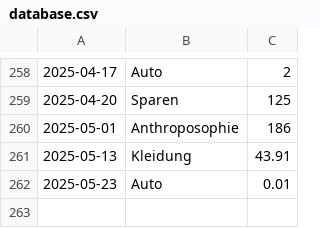
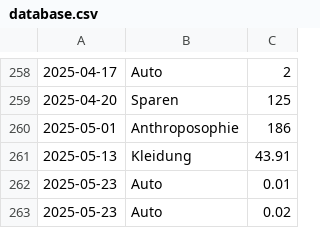
Before and after one commit to home-info/Haushaltsbuch, a CSV file: src/database.csv, drawn as a sheet; only a part is shown, gaps mark what is left out; the diff names each change by its address in the sheet, - before the commit and + after, or states it on an @@ line.

Commit message:
NEW COMMIT

```diff
--- a/src/database.csv
+++ b/src/database.csv
+row 263: 2025-05-23 | Auto | 0.02
```
